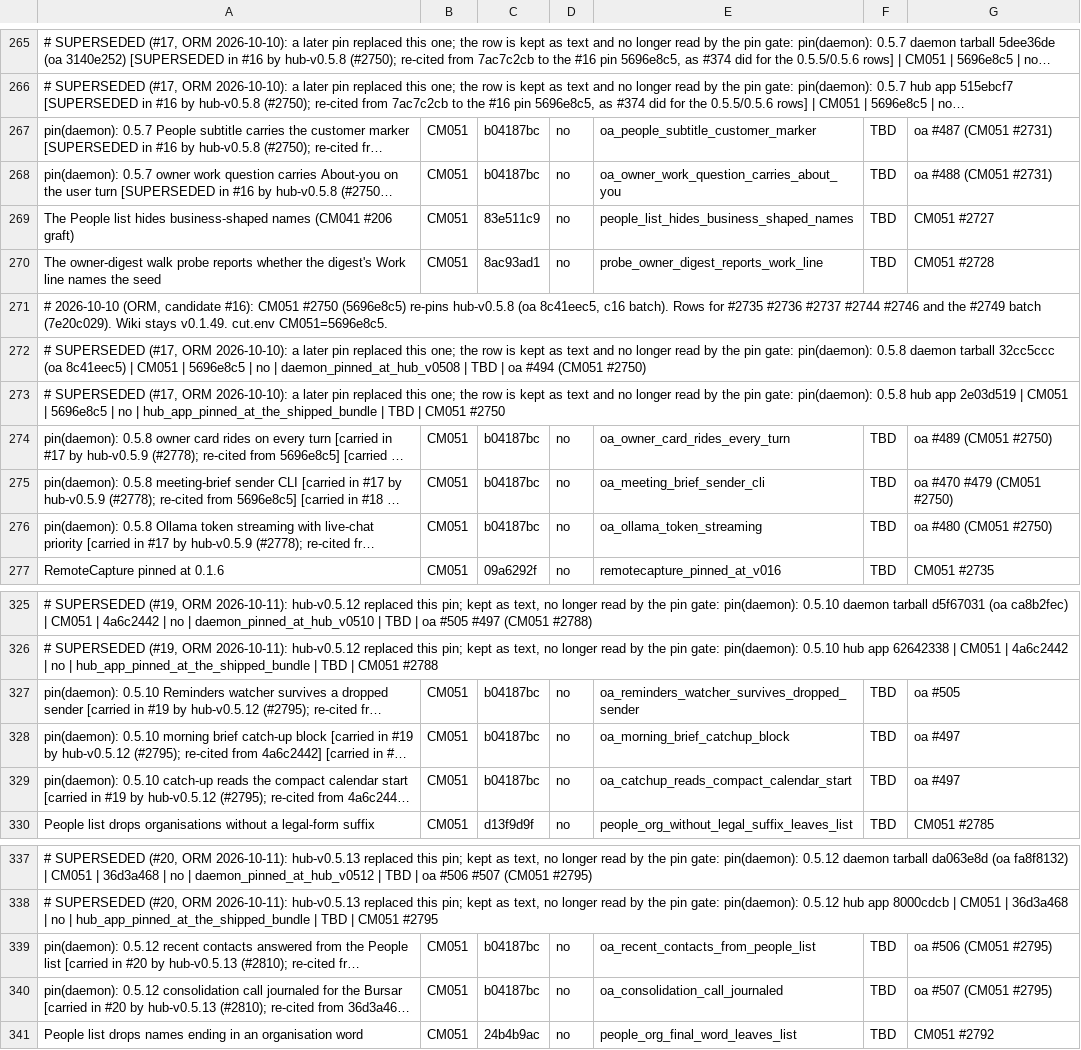
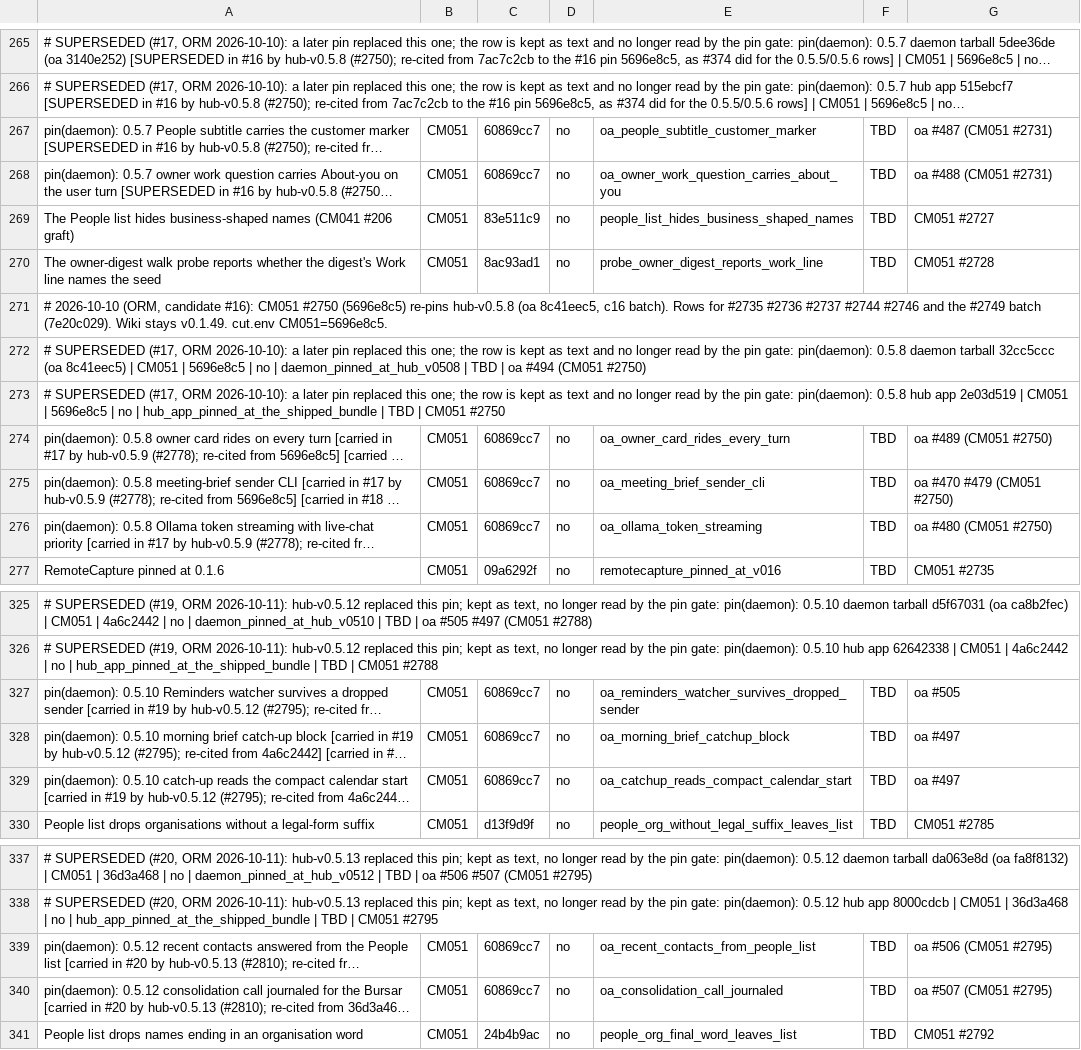
Before and after one commit to andygmassey/CM051-Home-Hub-Installer, a TSV file: cuts/v1.0.107/MUST_CONTAIN.tsv, drawn as a sheet; only a part is shown, gaps mark what is left out; long unchanged cells end in …; the diff covers the shown part only; the diff names each change by its address in the sheet, - before the commit and + after, or states it on an @@ line.

```diff
--- a/cuts/v1.0.107/MUST_CONTAIN.tsv
+++ b/cuts/v1.0.107/MUST_CONTAIN.tsv
-C267:C268: b04187bc
+C267:C268: 60869cc7
-C274:C276: b04187bc
+C274:C276: 60869cc7
-C327:C329: b04187bc
+C327:C329: 60869cc7
-C339:C340: b04187bc
+C339:C340: 60869cc7
```
Also changed, not shown: 18 edited cells elsewhere in this file, 2 other files.
